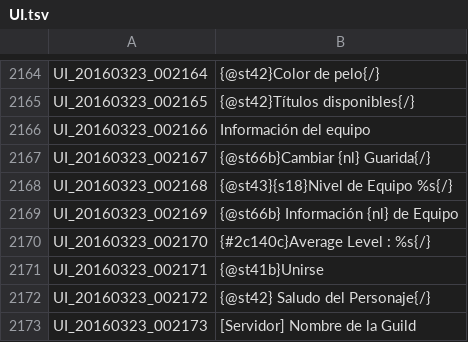
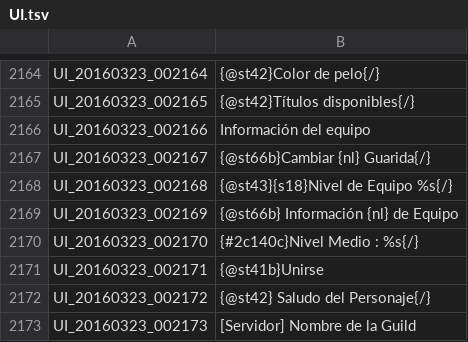
Before and after one commit to TreeOfSavior-Spanish/Spanish-Patch, a TSV file: Spanish/UI.tsv, drawn as a sheet; only a part is shown, gaps mark what is left out; the diff covers the shown part only.

```diff
--- a/Spanish/UI.tsv
+++ b/Spanish/UI.tsv
@@ -2169,3 +2169,3 @@ UI_20160323_002168	{@st43}{s18}Nivel de Equipo %s{/}
 UI_20160323_002169	{@st66b} Información {nl} de Equipo
-UI_20160323_002170	{#2c140c}Average Level : %s{/}
+UI_20160323_002170	{#2c140c}Nivel Medio : %s{/}
 UI_20160323_002171	{@st41b}Unirse
```
Also changed, not shown: 13 edited cells elsewhere in this file.
